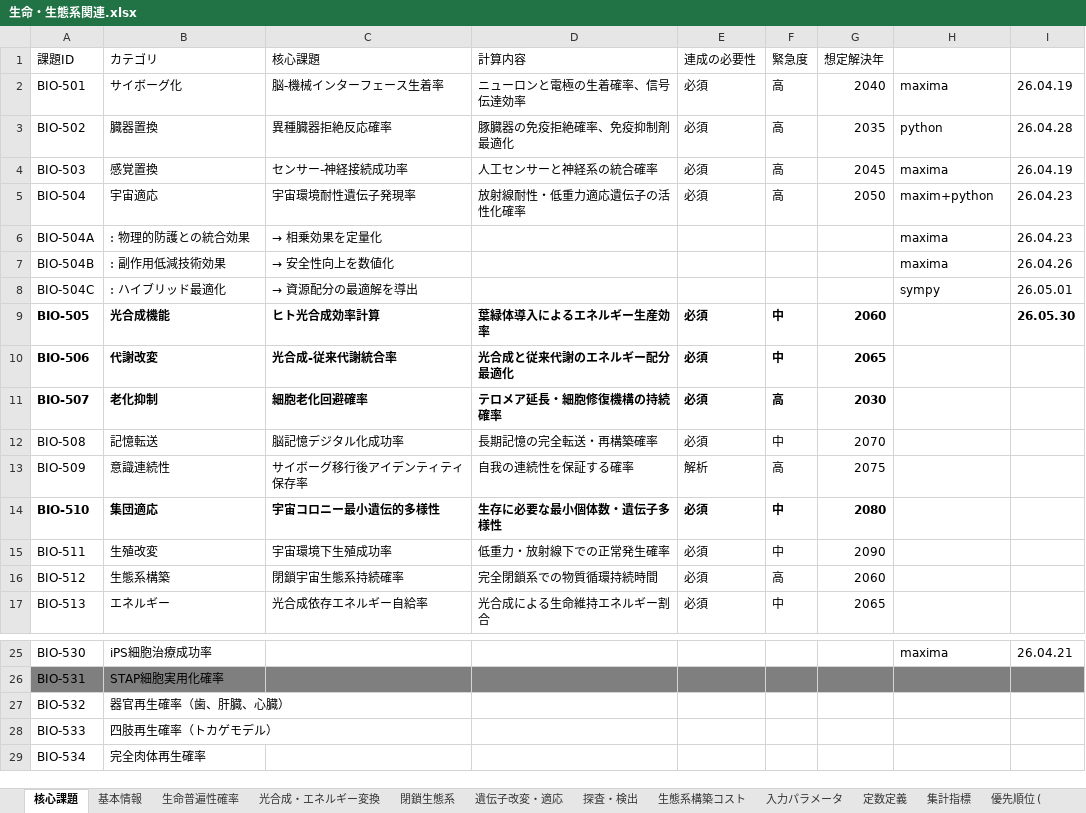
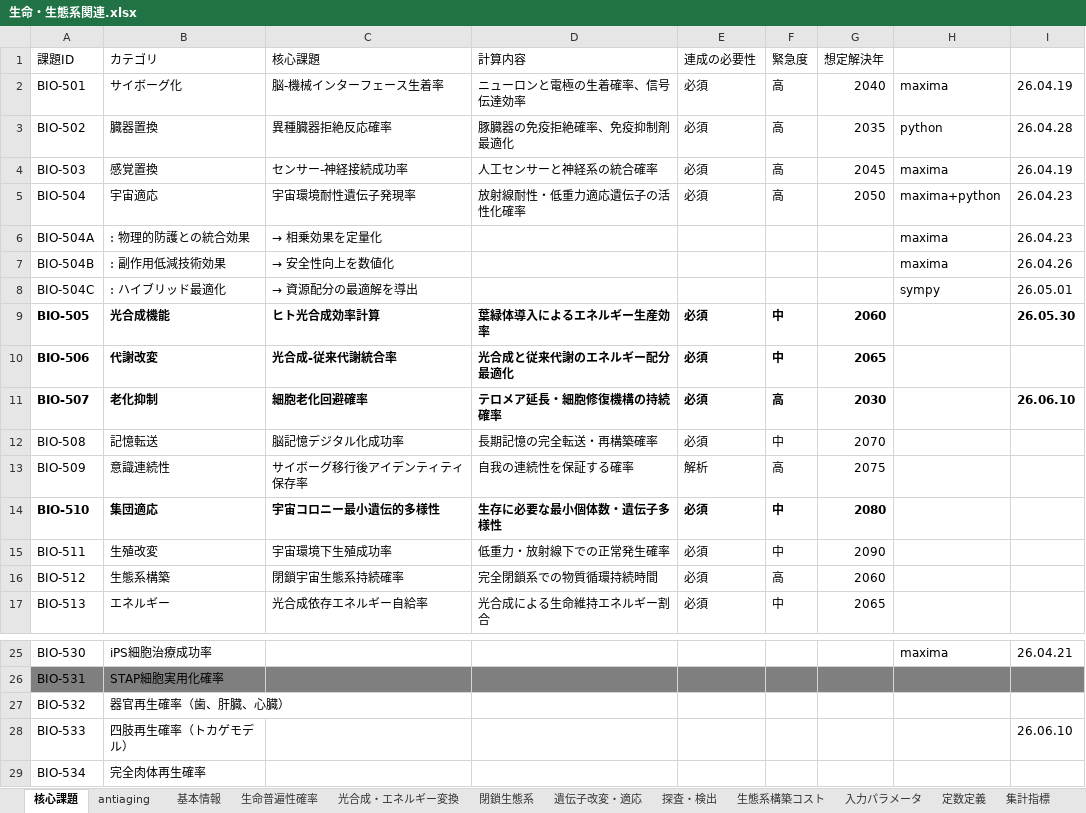
Before and after one commit to miraitech24/maxima-python, an Excel workbook: tasklist/生命・生態系関連.xlsx, sheet 核心課題, drawn as a sheet; only a part is shown, gaps mark what is left out; values as stored, in another font and other column widths than the file's, no borders; the diff names each change by its address in the sheet, - before the commit and + after, or states it on an @@ line.

```diff
--- a/tasklist/生命・生態系関連.xlsx (sheet 核心課題)
+++ b/tasklist/生命・生態系関連.xlsx (sheet 核心課題)
+sheet tab: antiaging
-H5: maxim+python
+H5: maxima+python
-I11: (empty)
+I11: 26.06.10
-I28: (empty)
+I28: 26.06.10
```
Also changed, not shown: 14 other files.
